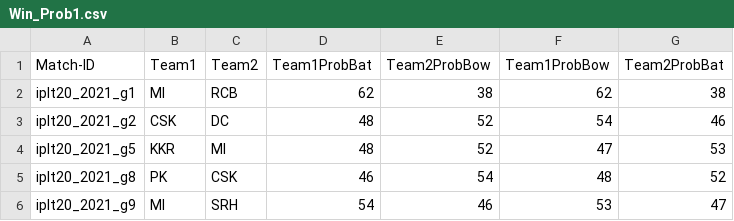
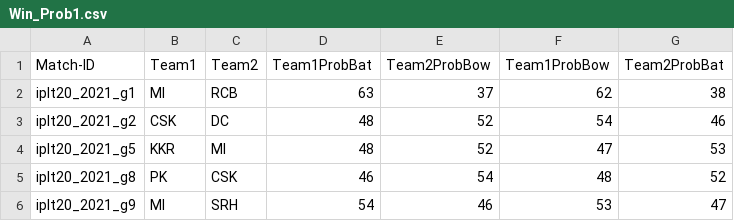
Before and after one commit to Rajnikanth11/victor, a CSV file: Win_Prob1.csv, drawn as a sheet.

Commit message:
Update Win_Prob1.csv

```diff
--- a/Win_Prob1.csv
+++ b/Win_Prob1.csv
@@ -1,3 +1,3 @@
 Match-ID,Team1,Team2,Team1ProbBat,Team2ProbBow,Team1ProbBow,Team2ProbBat
-iplt20_2021_g1,MI,RCB,62,38,62,38
+iplt20_2021_g1,MI,RCB,63,37,62,38
 iplt20_2021_g2,CSK,DC,48,52,54,46
```
